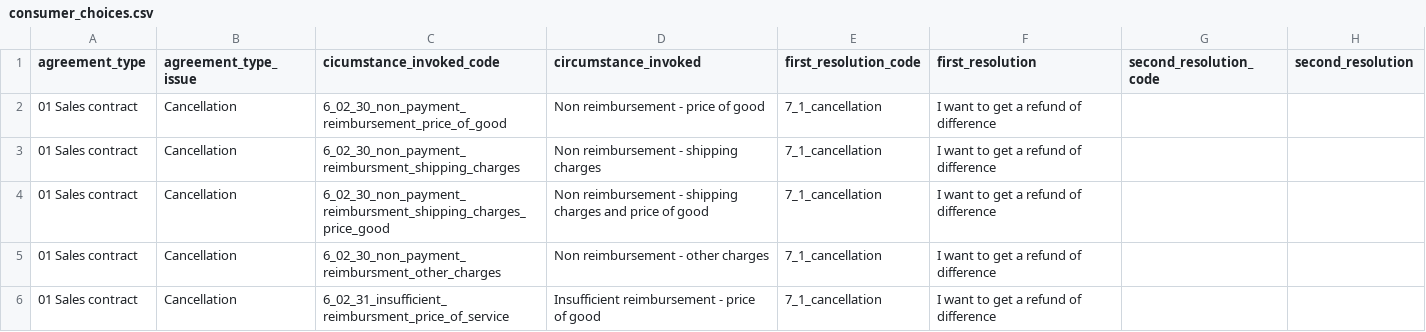
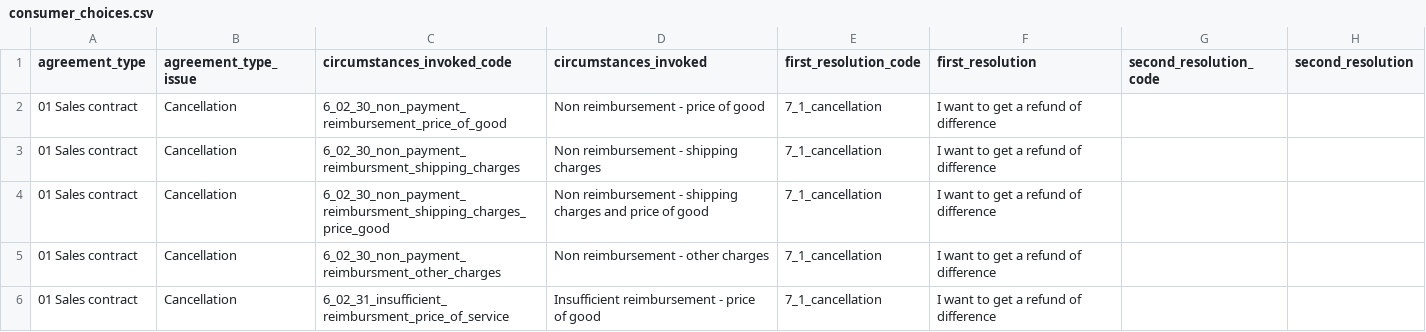
Before and after one commit to majercakdavid/quickcourt_backend, a CSV file: priv/repo/consumer_choices.csv, drawn as a sheet; only a part is shown.

```diff
--- a/priv/repo/consumer_choices.csv
+++ b/priv/repo/consumer_choices.csv
@@ -1,2 +1,2 @@
-agreement_type,agreement_type_issue,cicumstance_invoked_code,circumstance_invoked,first_resolution_code,first_resolution,second_resolution_code,second_resolution
+agreement_type,agreement_type_issue,circumstances_invoked_code,circumstances_invoked,first_resolution_code,first_resolution,second_resolution_code,second_resolution
 01 Sales contract,Cancellation,6_02_30_non_payment_reimbursement_price_of_good,Non reimbursement - price of good,7_1_cancellation,I want to get a refund of difference,,
```
Also changed, not shown: 8 other files.
